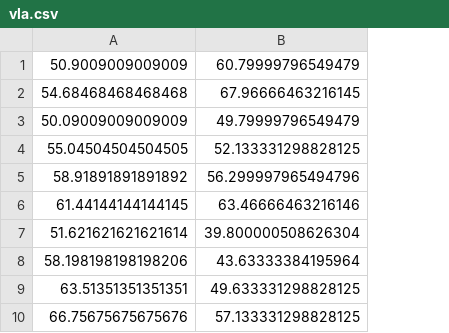
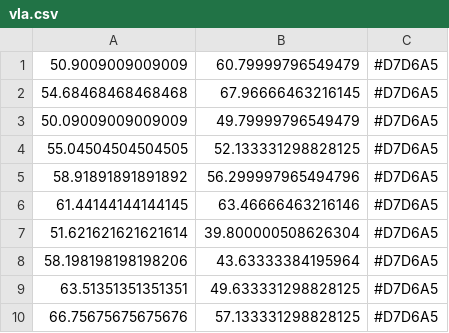
Before and after one commit to JacekDwojakPL/stage-planner, a CSV file: vla.csv, drawn as a sheet; the diff names each change by its address in the sheet, - before the commit and + after, or states it on an @@ line.

```diff
--- a/vla.csv
+++ b/vla.csv
+column C, rows 1-10: all #D7D6A5
```
Also changed, not shown: 10 other files.
